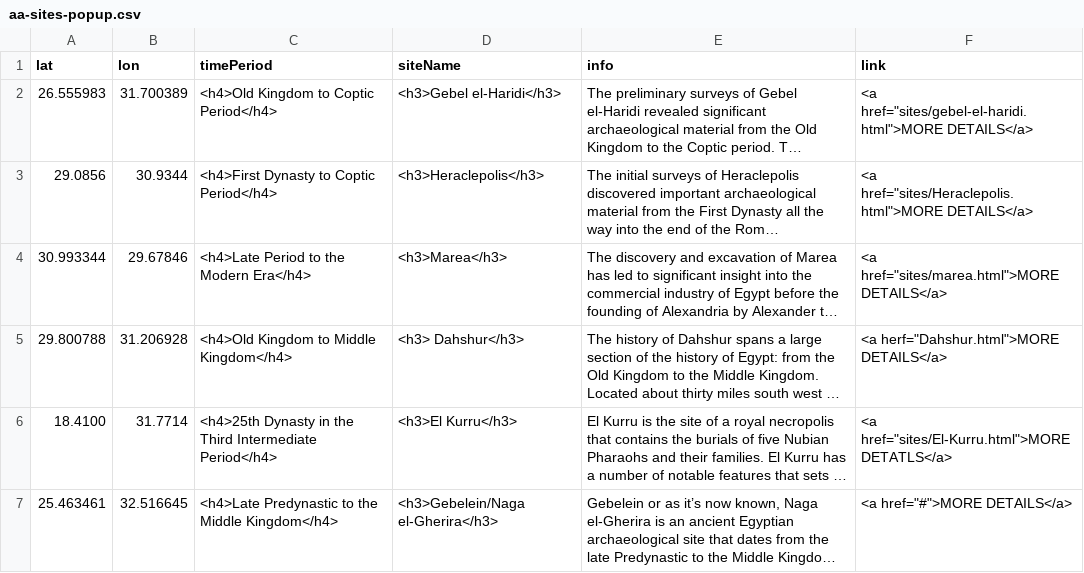
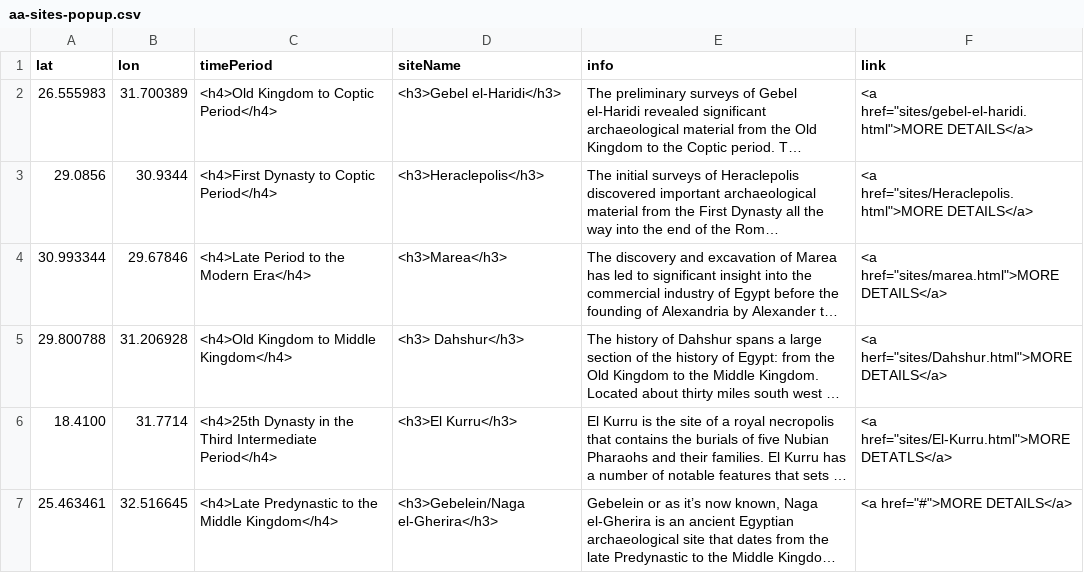
Before and after one commit to msu-anthropology/daea-fs14, a CSV file: sites/aa-sites-popup.csv, drawn as a sheet; only a part is shown; long unchanged cells end in …; the diff names each change by its address in the sheet, - before the commit and + after, or states it on an @@ line.

```diff
--- a/sites/aa-sites-popup.csv
+++ b/sites/aa-sites-popup.csv
-F5 (link): <a herf="Dahshur.html">MORE DETAILS</a>
+F5 (link): <a herf="sites/Dahshur.html">MORE DETAILS</a>
```
Also changed, not shown: 1 other file.
